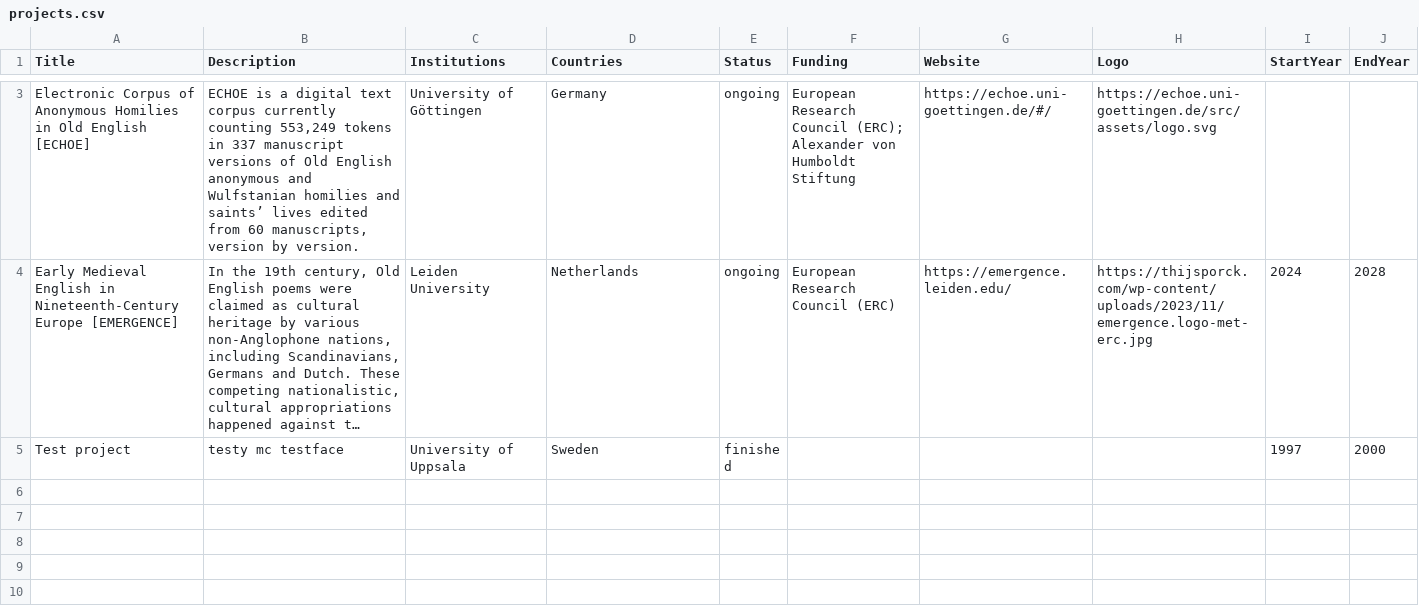
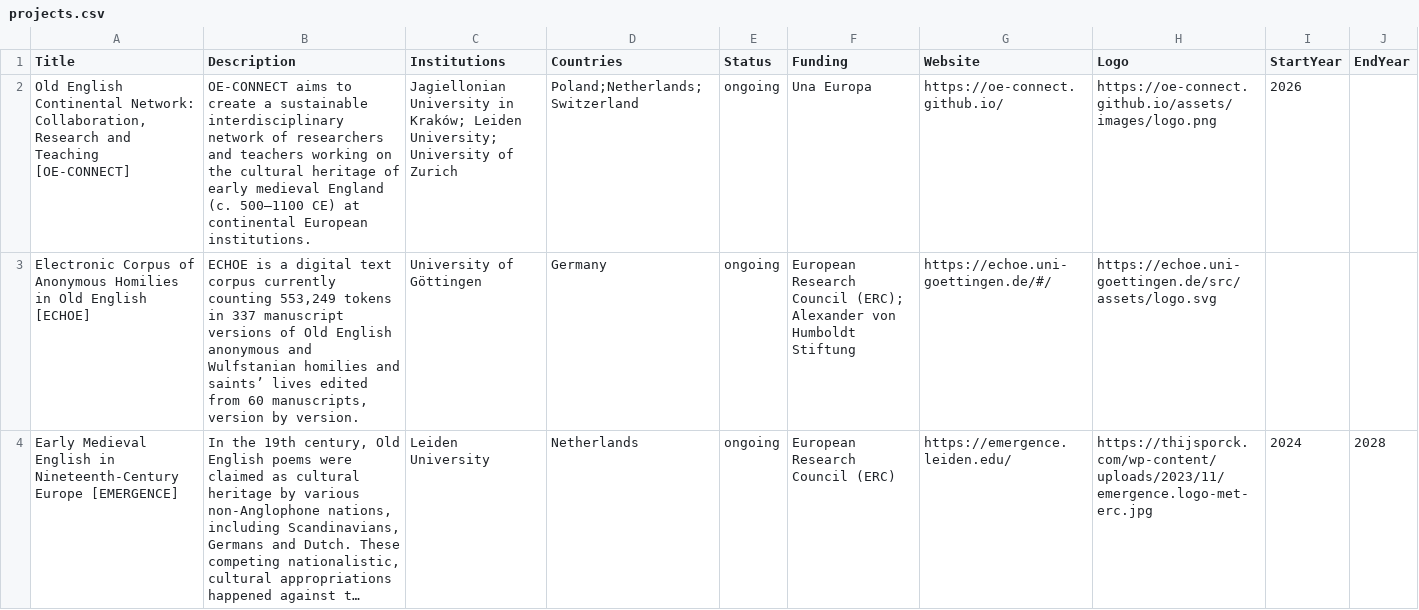
Before and after one commit to OE-CONNECT/oe-connect.github.io, a CSV file: assets/data/projects.csv, drawn as a sheet; only a part is shown, gaps mark what is left out; the shorter side is filled out with more unchanged rows; long unchanged cells end in …; the diff covers the shown part only; the diff names each change by its address in the sheet, - before the commit and + after, or states it on an @@ line.

Commit message:
Update projects.csv with new project information
Replaced the existing content with updated project data.

```diff
--- a/assets/data/projects.csv
+++ b/assets/data/projects.csv
+row 2: Old English Continental Network: Collaboration, Research and Teaching [OE-CONNECT] | OE-CONNECT aims to create a sustainable interdisciplinary network of researchers and teachers working on the cultural heritage of early medieval England (c. 500–1100 CE) at continental European institutions. | Jagiellonian University in Kraków; Leiden University; University of Zurich | Poland;Netherlands;Switzerland | ongoing | Una Europa | https://oe-connect.github.io/ | https://oe-connect.github.io/assets/images/logo.png | 2026
```
Also changed, not shown: 1 removed row elsewhere in this file.
